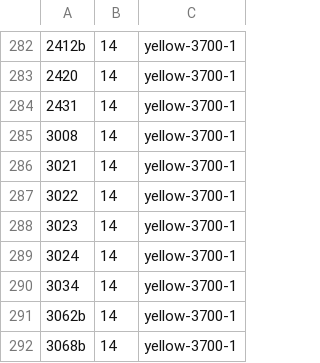
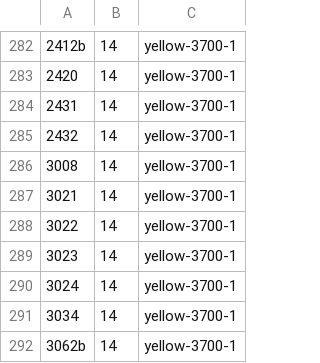
Before and after one commit to jncraton/bricki, a CSV file: data/part_bins.csv, drawn as a sheet; only a part is shown, gaps mark what is left out; the shorter side is filled out with more unchanged rows; the diff names each change by its address in the sheet, - before the commit and + after, or states it on an @@ line.

Commit message:
Add part to bin

```diff
--- a/data/part_bins.csv
+++ b/data/part_bins.csv
+row 285: 2432 | 14 | yellow-3700-1
```
